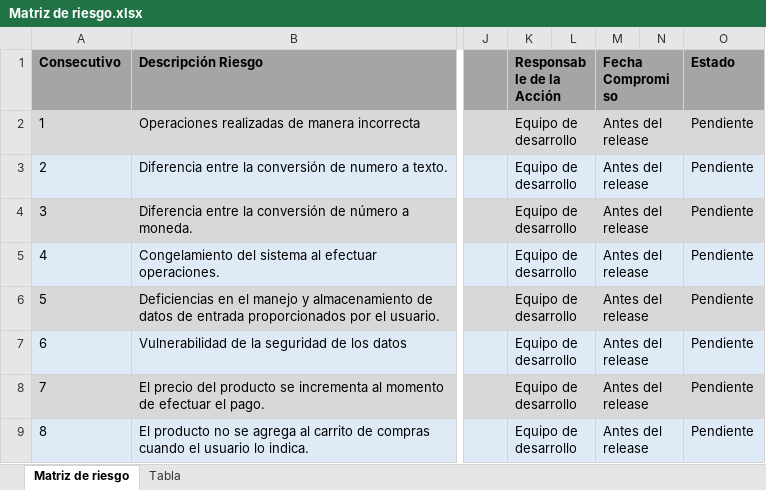
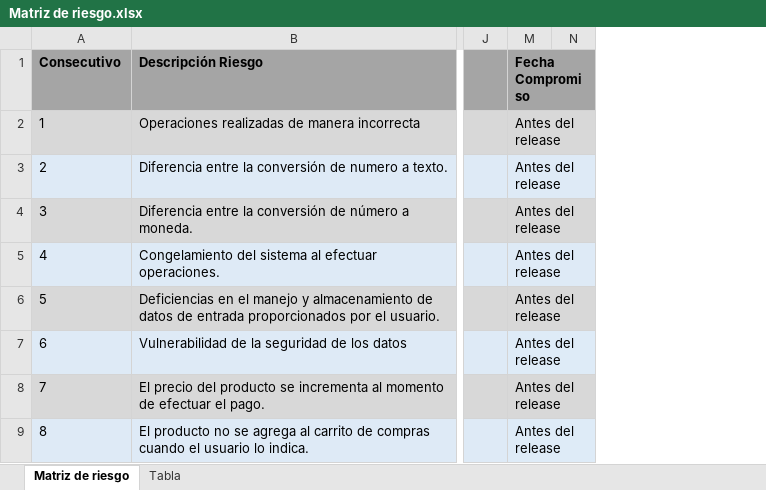
Before and after one commit to training-practice-sofkau/C1-2023-QA-Calidad-RF, an Excel workbook: 1. Documentación/Matriz de riesgo.xlsx, sheet Matriz de riesgo, drawn as a sheet; only a part is shown, gaps mark what is left out; values as stored, in another font and other column widths than the file's, no borders; the diff names each change by its address in the sheet, - before the commit and + after, or states it on an @@ line.

Commit message:
Entrega PDF y documentos excel, donde se registran las evidencias

```diff
--- a/1. Documentación/Matriz de riesgo.xlsx (sheet Matriz de riesgo)
+++ b/1. Documentación/Matriz de riesgo.xlsx (sheet Matriz de riesgo)
@@ column K (Responsable de la Acción) hidden, rows 2-9: all Equipo de desarrollo @@
@@ column L hidden, empty @@
@@ column O (Estado) hidden, rows 2-9: all Pendiente @@
```
Also changed, not shown: 1. Plan calidad.xlsx, 8 other files.
